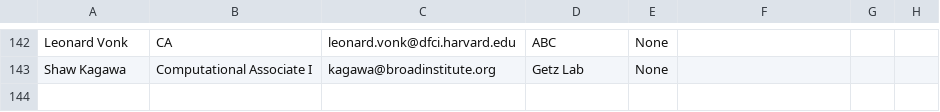
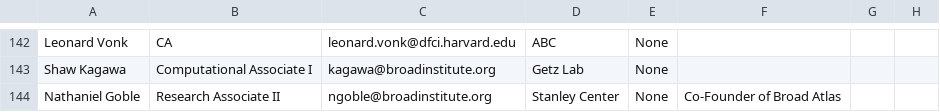
Before and after one commit to CodingZyn/BroadHacks2024, a TSV file: users.tsv, drawn as a sheet; only a part is shown, gaps mark what is left out.

```diff
--- a/users.tsv
+++ b/users.tsv
@@ -143 +143,2 @@ Leonard Vonk	CA	leonard.vonk@dfci.harvard.edu	ABC	None
 Shaw Kagawa	Computational Associate I	kagawa@broadinstitute.org	Getz Lab	None			
+Nathaniel Goble	Research Associate II	ngoble@broadinstitute.org	Stanley Center	None	Co-Founder of Broad Atlas		
```
Also changed, not shown: 6 other files.
